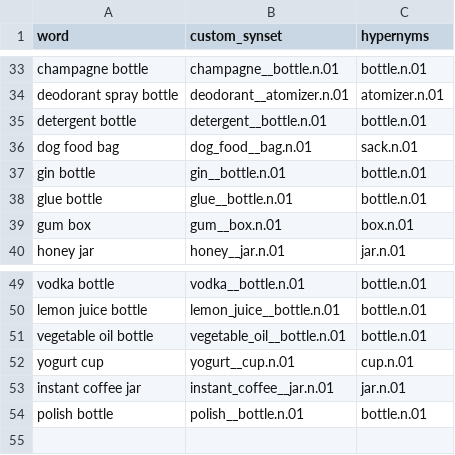
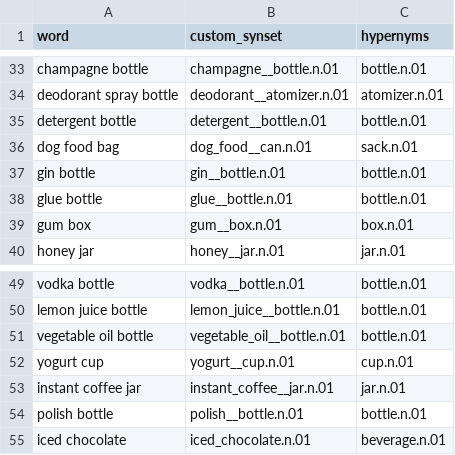
Before and after one commit to StanfordVL/OmniGibson, a CSV file: bddl/utils/custom_synsets.csv, drawn as a sheet; only a part is shown, gaps mark what is left out.

```diff
--- a/bddl/utils/custom_synsets.csv
+++ b/bddl/utils/custom_synsets.csv
@@ -35,3 +35,3 @@ deodorant spray bottle,deodorant__atomizer.n.01,atomizer.n.01
 detergent bottle,detergent__bottle.n.01,bottle.n.01
-dog food bag,dog_food__bag.n.01,sack.n.01
+dog food bag,dog_food__can.n.01,sack.n.01
 gin bottle,gin__bottle.n.01,bottle.n.01
@@ -54 +54,2 @@ instant coffee jar,instant_coffee__jar.n.01,jar.n.01
 polish bottle,polish__bottle.n.01,bottle.n.01
+iced chocolate,iced_chocolate.n.01,beverage.n.01
```
Also changed, not shown: 3 other files.
